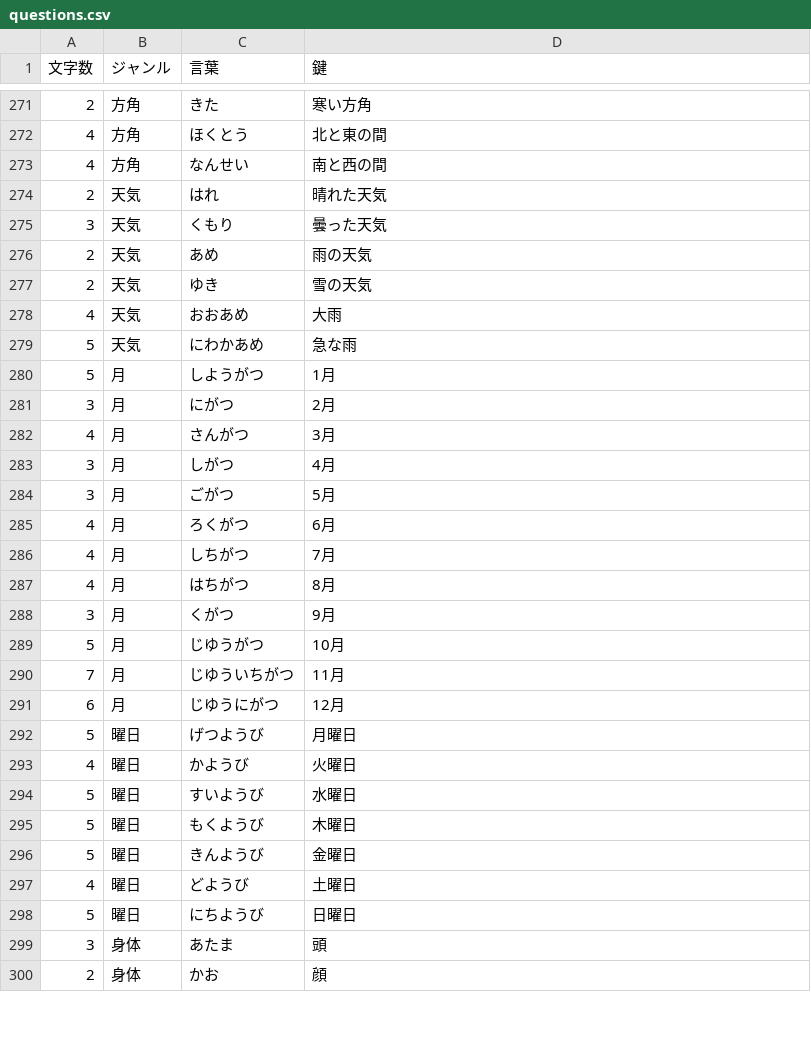
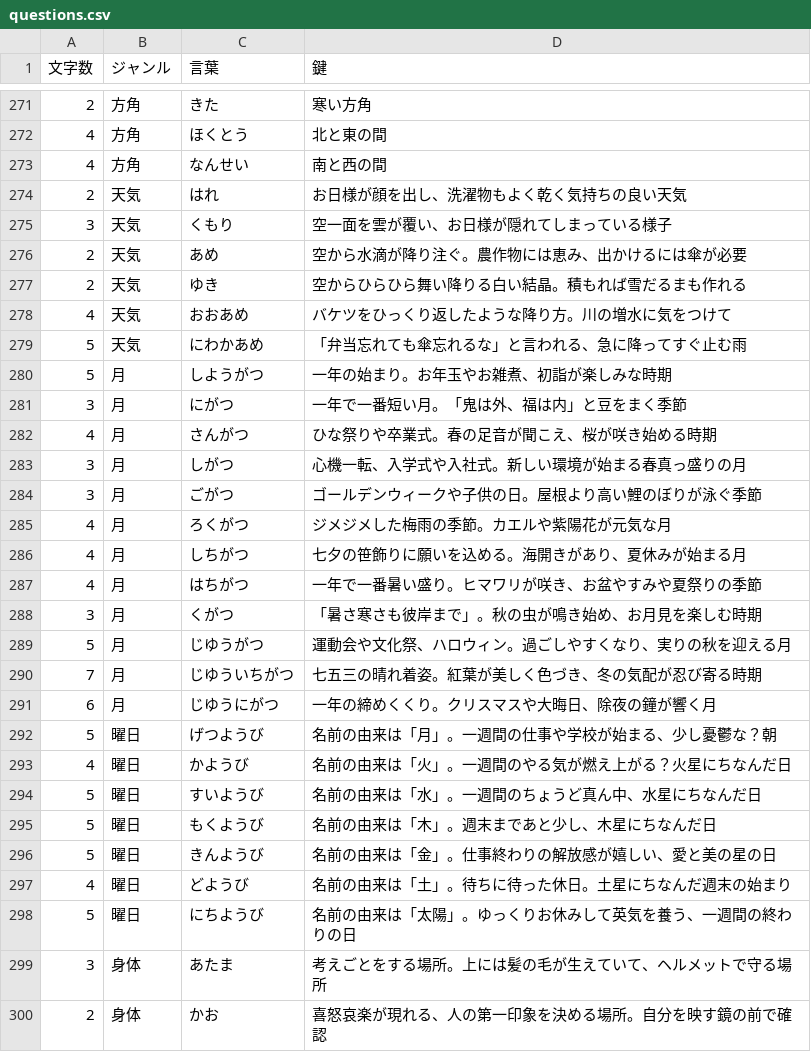
Before and after one commit to mkt918/051_crossword, a CSV file: public/questions.csv, drawn as a sheet; only a part is shown, gaps mark what is left out; the diff covers the shown part only.

Commit message:
Refine crossword clues (Batch 5): Enhanced technical, time, and life-related riddles

```diff
--- a/public/questions.csv
+++ b/public/questions.csv
@@ -273,28 +273,28 @@
 4,方角,なんせい,南と西の間
-2,天気,はれ,晴れた天気
-3,天気,くもり,曇った天気
-2,天気,あめ,雨の天気
-2,天気,ゆき,雪の天気
-4,天気,おおあめ,大雨
-5,天気,にわかあめ,急な雨
-5,月,しようがつ,1月
-3,月,にがつ,2月
-4,月,さんがつ,3月
-3,月,しがつ,4月
-3,月,ごがつ,5月
-4,月,ろくがつ,6月
-4,月,しちがつ,7月
-4,月,はちがつ,8月
-3,月,くがつ,9月
-5,月,じゆうがつ,10月
-7,月,じゆういちがつ,11月
-6,月,じゆうにがつ,12月
-5,曜日,げつようび,月曜日
-4,曜日,かようび,火曜日
-5,曜日,すいようび,水曜日
-5,曜日,もくようび,木曜日
-5,曜日,きんようび,金曜日
-4,曜日,どようび,土曜日
-5,曜日,にちようび,日曜日
-3,身体,あたま,頭
-2,身体,かお,顔
+2,天気,はれ,お日様が顔を出し、洗濯物もよく乾く気持ちの良い天気
+3,天気,くもり,空一面を雲が覆い、お日様が隠れてしまっている様子
+2,天気,あめ,空から水滴が降り注ぐ。農作物には恵み、出かけるには傘が必要
+2,天気,ゆき,空からひらひら舞い降りる白い結晶。積もれば雪だるまも作れる
+4,天気,おおあめ,バケツをひっくり返したような降り方。川の増水に気をつけて
+5,天気,にわかあめ,「弁当忘れても傘忘れるな」と言われる、急に降ってすぐ止む雨
+5,月,しようがつ,一年の始まり。お年玉やお雑煮、初詣が楽しみな時期
+3,月,にがつ,一年で一番短い月。「鬼は外、福は内」と豆をまく季節
+4,月,さんがつ,ひな祭りや卒業式。春の足音が聞こえ、桜が咲き始める時期
+3,月,しがつ,心機一転、入学式や入社式。新しい環境が始まる春真っ盛りの月
+3,月,ごがつ,ゴールデンウィークや子供の日。屋根より高い鯉のぼりが泳ぐ季節
+4,月,ろくがつ,ジメジメした梅雨の季節。カエルや紫陽花が元気な月
+4,月,しちがつ,七夕の笹飾りに願いを込める。海開きがあり、夏休みが始まる月
+4,月,はちがつ,一年で一番暑い盛り。ヒマワリが咲き、お盆やすみや夏祭りの季節
+3,月,くがつ,「暑さ寒さも彼岸まで」。秋の虫が鳴き始め、お月見を楽しむ時期
+5,月,じゆうがつ,運動会や文化祭、ハロウィン。過ごしやすくなり、実りの秋を迎える月
+7,月,じゆういちがつ,七五三の晴れ着姿。紅葉が美しく色づき、冬の気配が忍び寄る時期
+6,月,じゆうにがつ,一年の締めくくり。クリスマスや大晦日、除夜の鐘が響く月
+5,曜日,げつようび,名前の由来は「月」。一週間の仕事や学校が始まる、少し憂鬱な？朝
+4,曜日,かようび,名前の由来は「火」。一週間のやる気が燃え上がる？火星にちなんだ日
+5,曜日,すいようび,名前の由来は「水」。一週間のちょうど真ん中、水星にちなんだ日
+5,曜日,もくようび,名前の由来は「木」。週末まであと少し、木星にちなんだ日
+5,曜日,きんようび,名前の由来は「金」。仕事終わりの解放感が嬉しい、愛と美の星の日
+4,曜日,どようび,名前の由来は「土」。待ちに待った休日。土星にちなんだ週末の始まり
+5,曜日,にちようび,名前の由来は「太陽」。ゆっくりお休みして英気を養う、一週間の終わりの日
+3,身体,あたま,考えごとをする場所。上には髪の毛が生えていて、ヘルメットで守る場所
+2,身体,かお,喜怒哀楽が現れる、人の第一印象を決める場所。自分を映す鏡の前で確認
```
Also changed, not shown: 47 edited cells elsewhere in this file.
